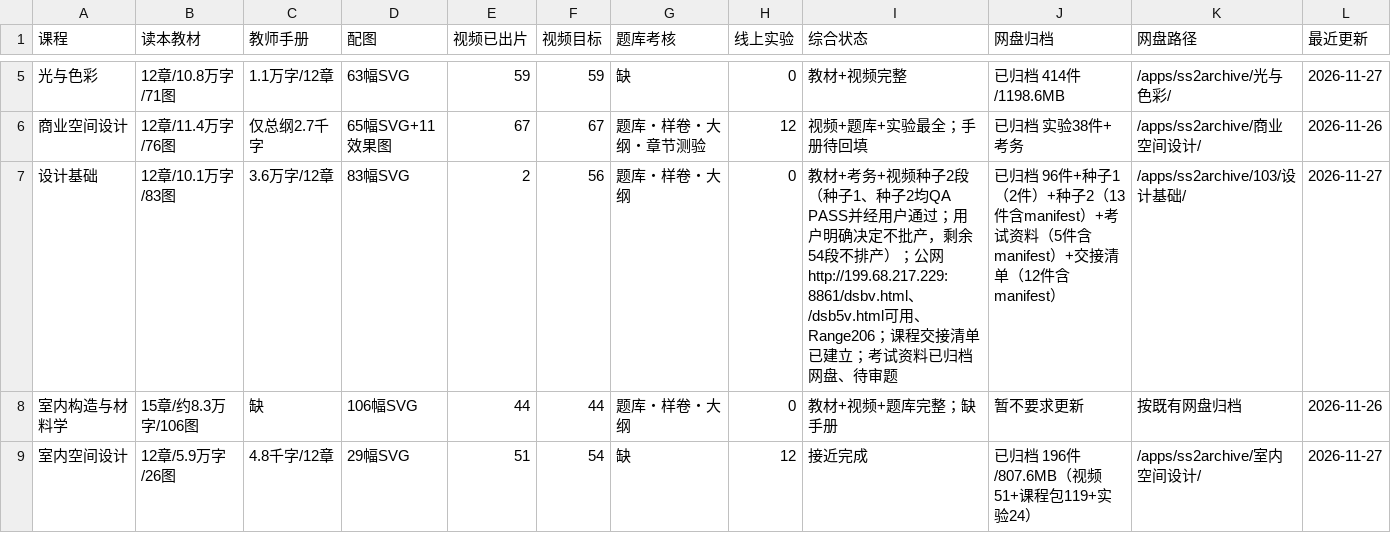
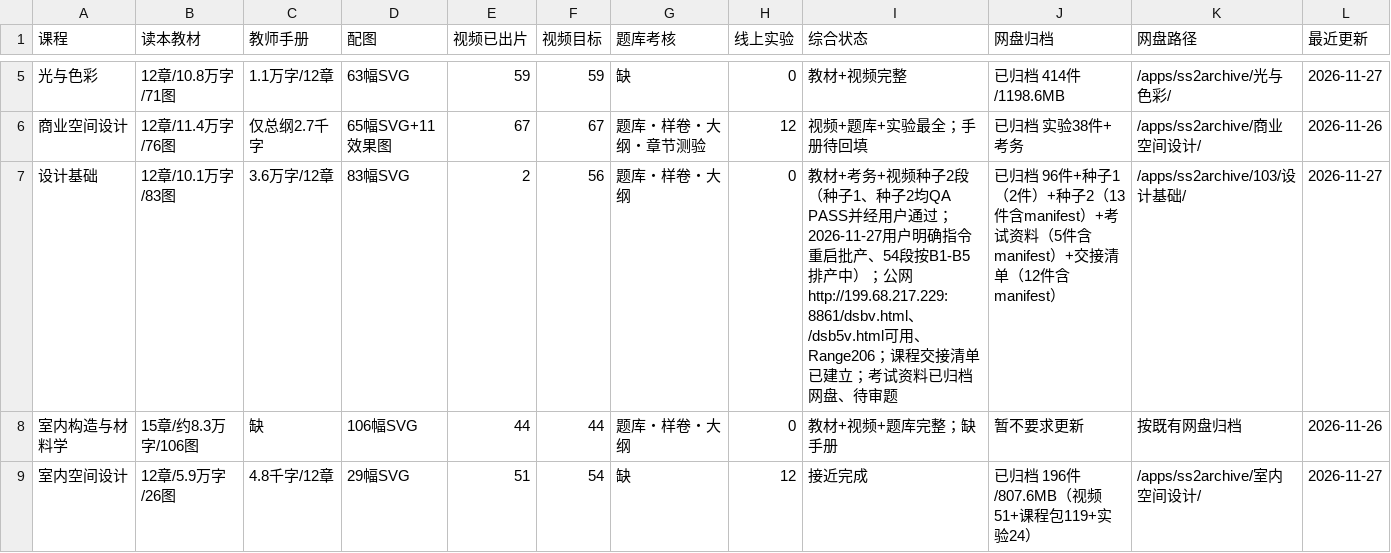
Before and after one commit to itsnone-liu/project-103, a CSV file: 课程课件完成情况台账_v1.csv, drawn as a sheet; only a part is shown, gaps mark what is left out.

```diff
--- a/课程课件完成情况台账_v1.csv
+++ b/课程课件完成情况台账_v1.csv
@@ -6,3 +6,3 @@
 商业空间设计,12章/11.4万字/76图,仅总纲2.7千字,65幅SVG+11效果图,67,67,题库・样卷・大纲・章节测验,12,视频+题库+实验最全；手册待回填,已归档 实验38件+考务,/apps/ss2archive/商业空间设计/,2026-11-26
-设计基础,12章/10.1万字/83图,3.6万字/12章,83幅SVG,2,56,题库・样卷・大纲,0,教材+考务+视频种子2段（种子1、种子2均QA PASS并经用户通过；用户明确决定不批产，剩余54段不排产）；公网http://199.68.217.229:8861/dsbv.html、/dsb5v.html可用、Range206；课程交接清单已建立；考试资料已归档网盘、待审题,已归档 96件+种子1（2件）+种子2（13件含manifest）+考试资料（5件含manifest）+交接清单（12件含manifest）,/apps/ss2archive/103/设计基础/,2026-11-27
+设计基础,12章/10.1万字/83图,3.6万字/12章,83幅SVG,2,56,题库・样卷・大纲,0,教材+考务+视频种子2段（种子1、种子2均QA PASS并经用户通过；2026-11-27用户明确指令重启批产、54段按B1-B5排产中）；公网http://199.68.217.229:8861/dsbv.html、/dsb5v.html可用、Range206；课程交接清单已建立；考试资料已归档网盘、待审题,已归档 96件+种子1（2件）+种子2（13件含manifest）+考试资料（5件含manifest）+交接清单（12件含manifest）,/apps/ss2archive/103/设计基础/,2026-11-27
 室内构造与材料学,15章/约8.3万字/106图,缺,106幅SVG,44,44,题库・样卷・大纲,0,教材+视频+题库完整；缺手册,暂不要求更新,按既有网盘归档,2026-11-26
```
Also changed, not shown: 9 other files.
